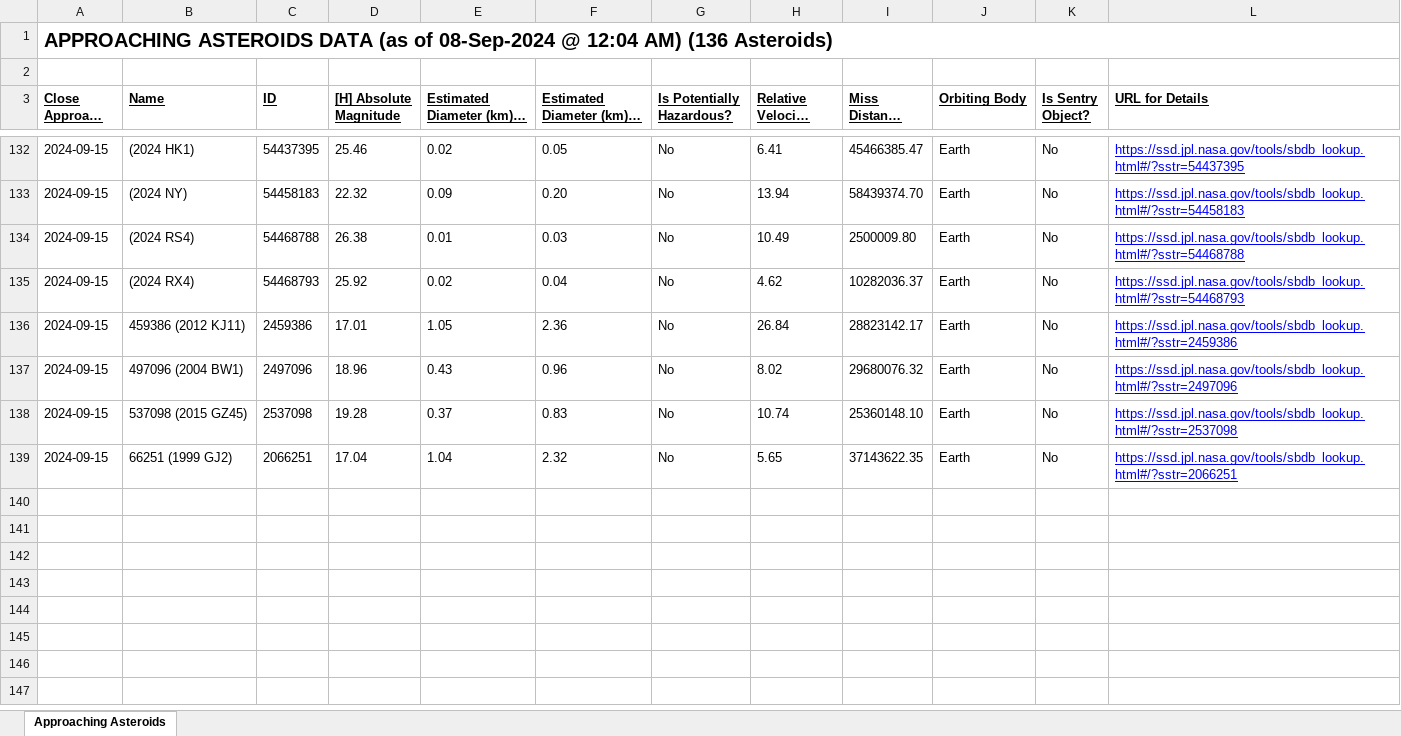
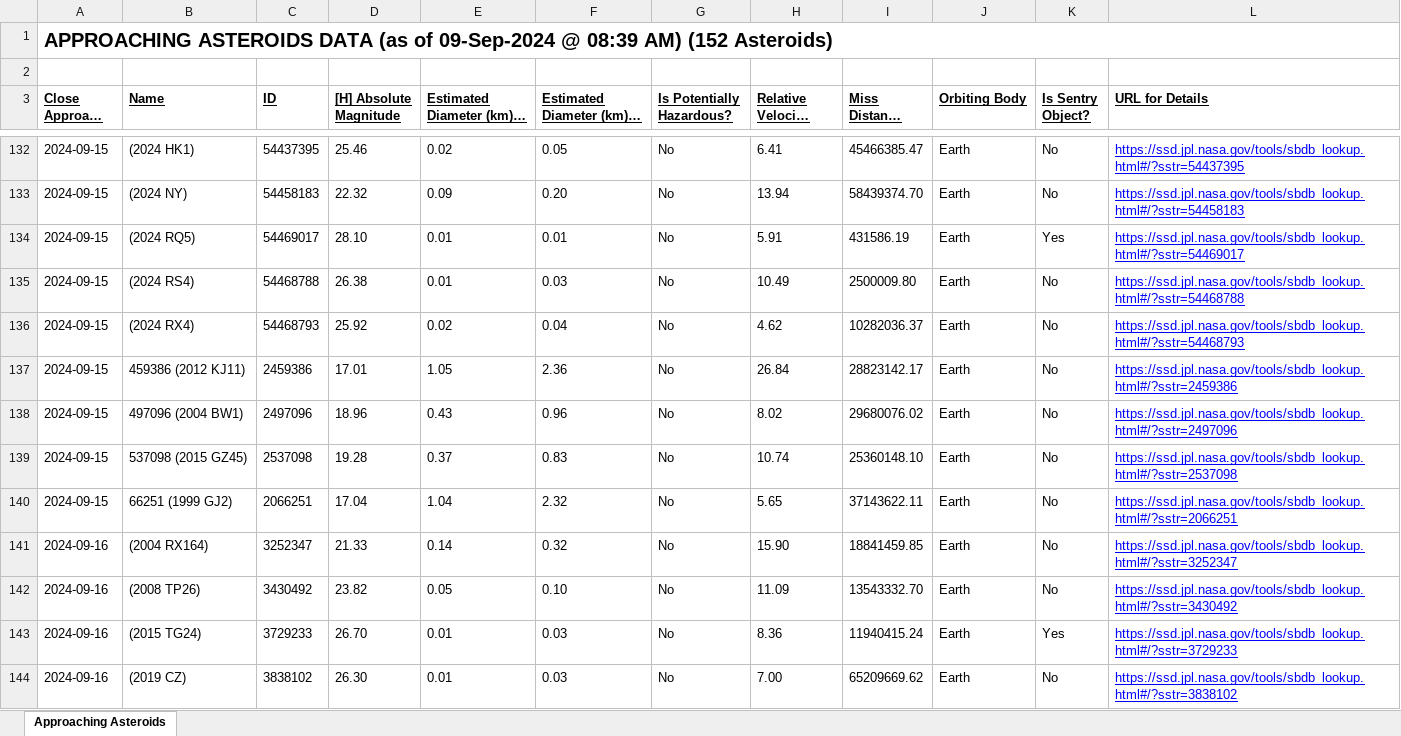
Before and after one commit to ealivewire/Eye_for_Space_Website, an Excel workbook: ApproachingAsteroids.xlsx, sheet Approaching Asteroids, drawn as a sheet; only a part is shown, gaps mark what is left out; long unchanged cells end in …; values as stored, in another font and other column widths than the file's, no borders; addresses are those after the commit; the diff covers the shown part only; the diff names each change by its address in the sheet, - before the commit and + after, or states it on an @@ line.

```diff
--- a/ApproachingAsteroids.xlsx (sheet Approaching Asteroids)
+++ b/ApproachingAsteroids.xlsx (sheet Approaching Asteroids)
-A1 (Close Approach Date): …(as of 08-Sep-2024 @ 12:04 AM) (136 Asteroids)
+A1 (Close Approach Date): …(as of 09-Sep-2024 @ 08:39 AM) (152 Asteroids)
+row 134: 2024-09-15 | (2024 RQ5) | 54469017 | 28.10 | 0.01 | 0.01 | No | 5.91 | 431586.19 | Earth | Yes | https://ssd.jpl.nasa.gov/tools/sbdb_lookup.html#/?sstr=54469017
-I138 (Miss Distance (km)): 29680076.32
+I138 (Miss Distance (km)): 29680076.02
-I140 (Miss Distance (km)): 37143622.35
+I140 (Miss Distance (km)): 37143622.11
+row 141: 2024-09-16 | (2004 RX164) | 3252347 | 21.33 | 0.14 | 0.32 | No | 15.90 | 18841459.85 | Earth | No | https://ssd.jpl.nasa.gov/tools/sbdb_lookup.html#/?sstr=3252347
+row 142: 2024-09-16 | (2008 TP26) | 3430492 | 23.82 | 0.05 | 0.10 | No | 11.09 | 13543332.70 | Earth | No | https://ssd.jpl.nasa.gov/tools/sbdb_lookup.html#/?sstr=3430492
+row 143: 2024-09-16 | (2015 TG24) | 3729233 | 26.70 | 0.01 | 0.03 | No | 8.36 | 11940415.24 | Earth | Yes | https://ssd.jpl.nasa.gov/tools/sbdb_lookup.html#/?sstr=3729233
+row 144: 2024-09-16 | (2019 CZ) | 3838102 | 26.30 | 0.01 | 0.03 | No | 7.00 | 65209669.62 | Earth | No | https://ssd.jpl.nasa.gov/tools/sbdb_lookup.html#/?sstr=3838102
```
Also changed, not shown: 23 added rows, 12 removed rows and 51 edited cells elsewhere in this sheet, 6 other files.
